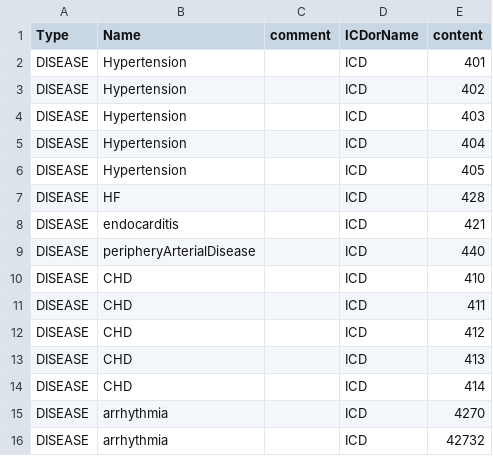
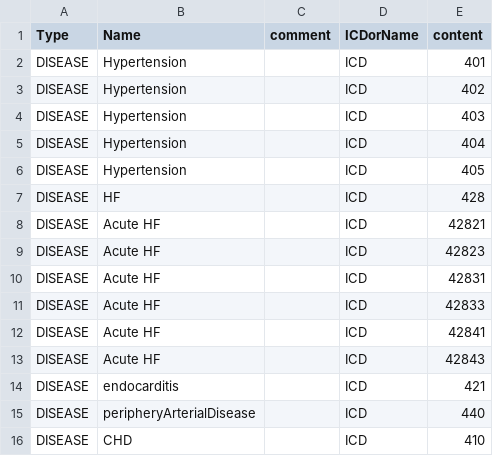
Before and after one commit to ZJU-BMI/AKI_Phenogroup, a CSV file: resource/reproduce_mapping/disease_list.csv, drawn as a sheet; only a part is shown; the shorter side is filled out with more unchanged rows; the diff names each change by its address in the sheet, - before the commit and + after, or states it on an @@ line.

```diff
--- a/resource/reproduce_mapping/disease_list.csv
+++ b/resource/reproduce_mapping/disease_list.csv
+row 8: DISEASE | Acute HF |  | ICD | 42821
+row 9: DISEASE | Acute HF |  | ICD | 42823
+row 10: DISEASE | Acute HF |  | ICD | 42831
+row 11: DISEASE | Acute HF |  | ICD | 42833
+row 12: DISEASE | Acute HF |  | ICD | 42841
+row 13: DISEASE | Acute HF |  | ICD | 42843
```
Also changed, not shown: resource/reproduce_mapping/centroid.csv, resource/reproduce_mapping/drug_list.csv, 15 other files.
